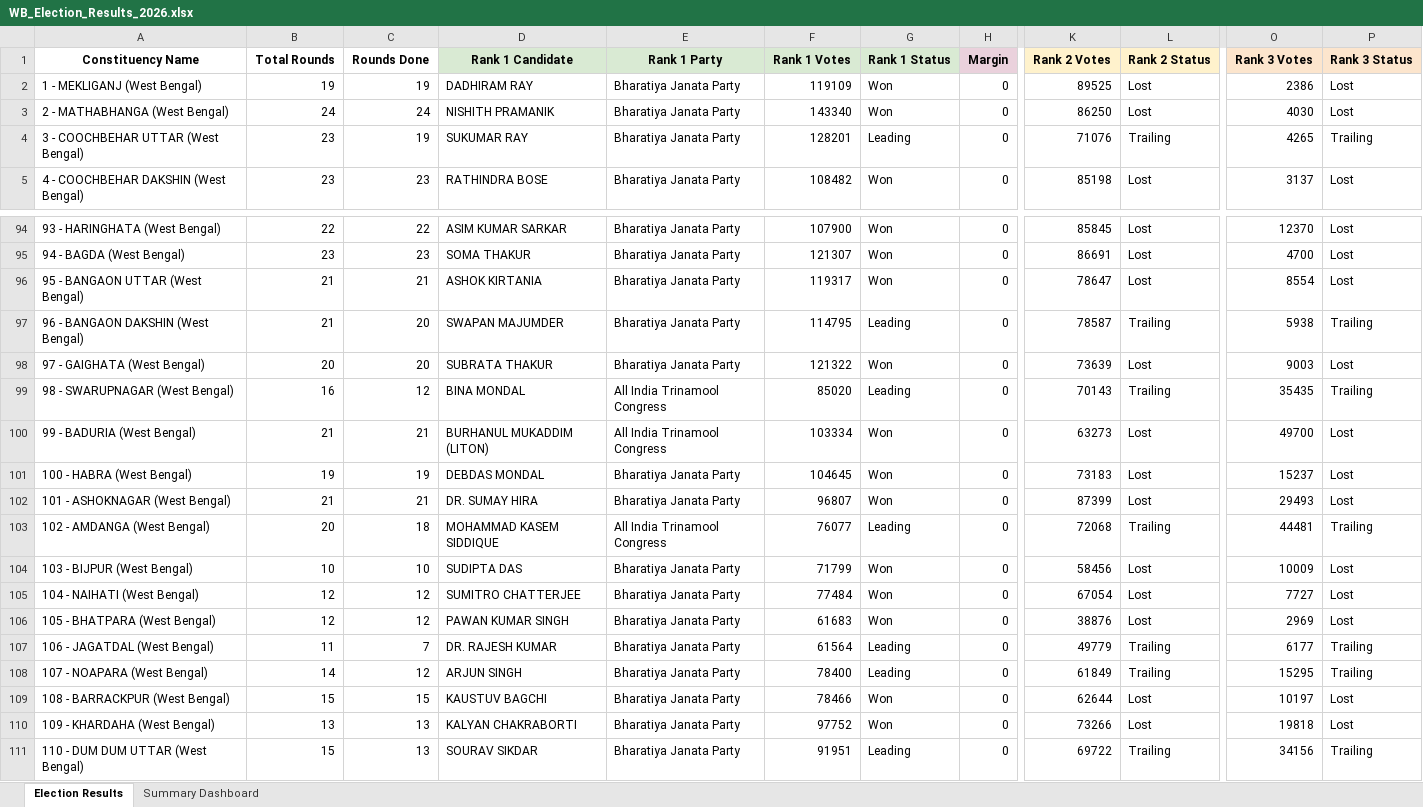
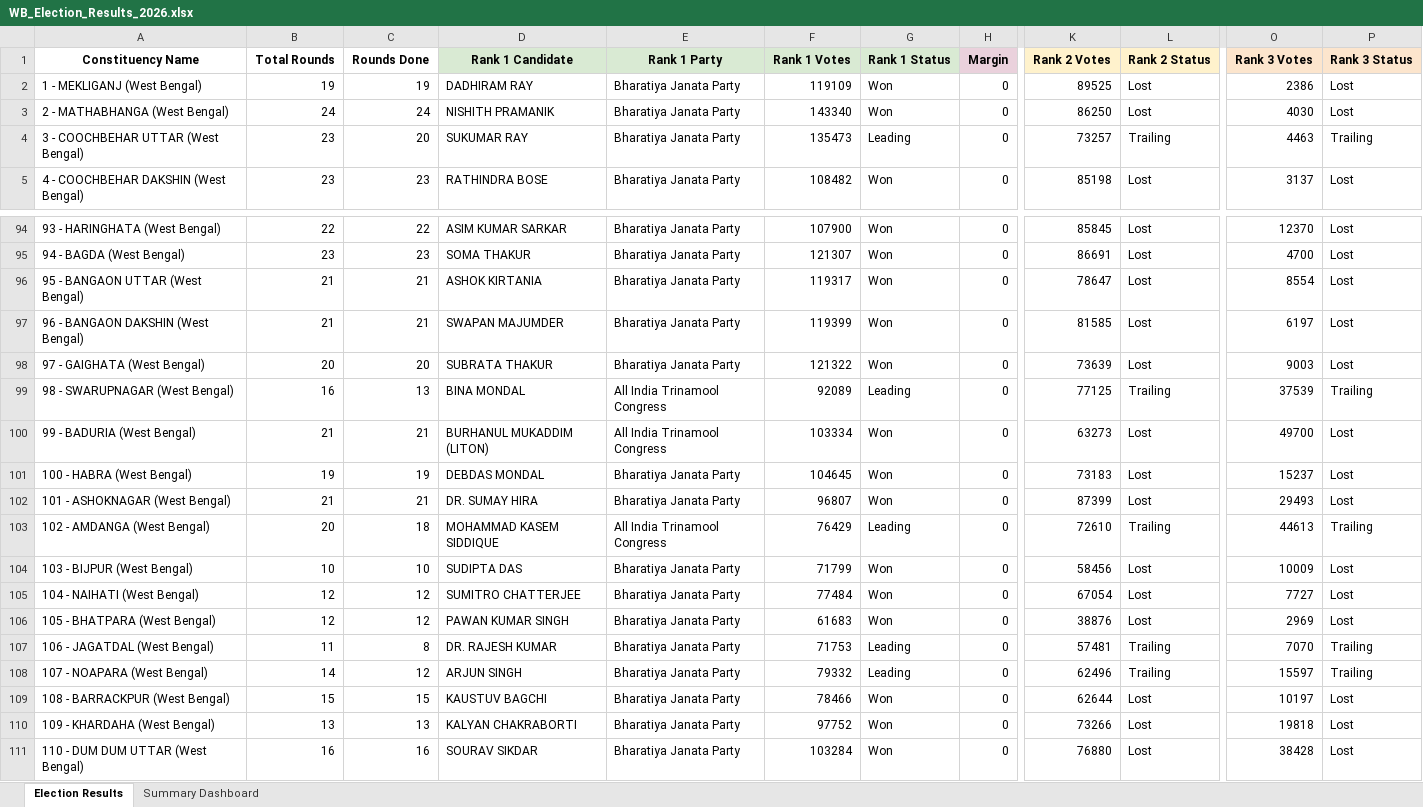
Before and after one commit to helloworld3003/WB_Assembly_Elections_2026_Analysis, an Excel workbook: WB_Election_Results_2026.xlsx, sheet Election Results, drawn as a sheet; only a part is shown, gaps mark what is left out; values as stored, in another font and other column widths than the file's, no borders; conditional formats not drawn; the diff covers the shown part only; the diff names each change by its address in the sheet, - before the commit and + after, or states it on an @@ line.

```diff
--- a/WB_Election_Results_2026.xlsx (sheet Election Results)
+++ b/WB_Election_Results_2026.xlsx (sheet Election Results)
-C4 (Rounds Done): 19
+C4 (Rounds Done): 20
-F4 (Rank 1 Votes): 128201
+F4 (Rank 1 Votes): 135473
-K4 (Rank 2 Votes): 71076
+K4 (Rank 2 Votes): 73257
-O4 (Rank 3 Votes): 4265
+O4 (Rank 3 Votes): 4463
-C97 (Rounds Done): 20
+C97 (Rounds Done): 21
-F97 (Rank 1 Votes): 114795
+F97 (Rank 1 Votes): 119399
-G97 (Rank 1 Status): Leading
+G97 (Rank 1 Status): Won
-K97 (Rank 2 Votes): 78587
+K97 (Rank 2 Votes): 81585
-L97 (Rank 2 Status): Trailing
+L97 (Rank 2 Status): Lost
-O97 (Rank 3 Votes): 5938
+O97 (Rank 3 Votes): 6197
-P97 (Rank 3 Status): Trailing
+P97 (Rank 3 Status): Lost
-C99 (Rounds Done): 12
+C99 (Rounds Done): 13
-F99 (Rank 1 Votes): 85020
+F99 (Rank 1 Votes): 92089
-K99 (Rank 2 Votes): 70143
+K99 (Rank 2 Votes): 77125
-O99 (Rank 3 Votes): 35435
+O99 (Rank 3 Votes): 37539
-F103 (Rank 1 Votes): 76077
+F103 (Rank 1 Votes): 76429
-K103 (Rank 2 Votes): 72068
+K103 (Rank 2 Votes): 72610
-O103 (Rank 3 Votes): 44481
+O103 (Rank 3 Votes): 44613
-C107 (Rounds Done): 7
+C107 (Rounds Done): 8
-F107 (Rank 1 Votes): 61564
+F107 (Rank 1 Votes): 71753
-K107 (Rank 2 Votes): 49779
+K107 (Rank 2 Votes): 57481
-O107 (Rank 3 Votes): 6177
+O107 (Rank 3 Votes): 7070
-F108 (Rank 1 Votes): 78400
+F108 (Rank 1 Votes): 79332
-K108 (Rank 2 Votes): 61849
+K108 (Rank 2 Votes): 62496
-O108 (Rank 3 Votes): 15295
+O108 (Rank 3 Votes): 15597
-B111 (Total Rounds): 15
+B111 (Total Rounds): 16
-C111 (Rounds Done): 13
+C111 (Rounds Done): 16
-F111 (Rank 1 Votes): 91951
+F111 (Rank 1 Votes): 103284
-G111 (Rank 1 Status): Leading
+G111 (Rank 1 Status): Won
-K111 (Rank 2 Votes): 69722
+K111 (Rank 2 Votes): 76880
-L111 (Rank 2 Status): Trailing
+L111 (Rank 2 Status): Lost
-O111 (Rank 3 Votes): 34156
+O111 (Rank 3 Votes): 38428
-P111 (Rank 3 Status): Trailing
+P111 (Rank 3 Status): Lost
```
Also changed, not shown: 206 edited cells elsewhere in this sheet, 12 other files.
